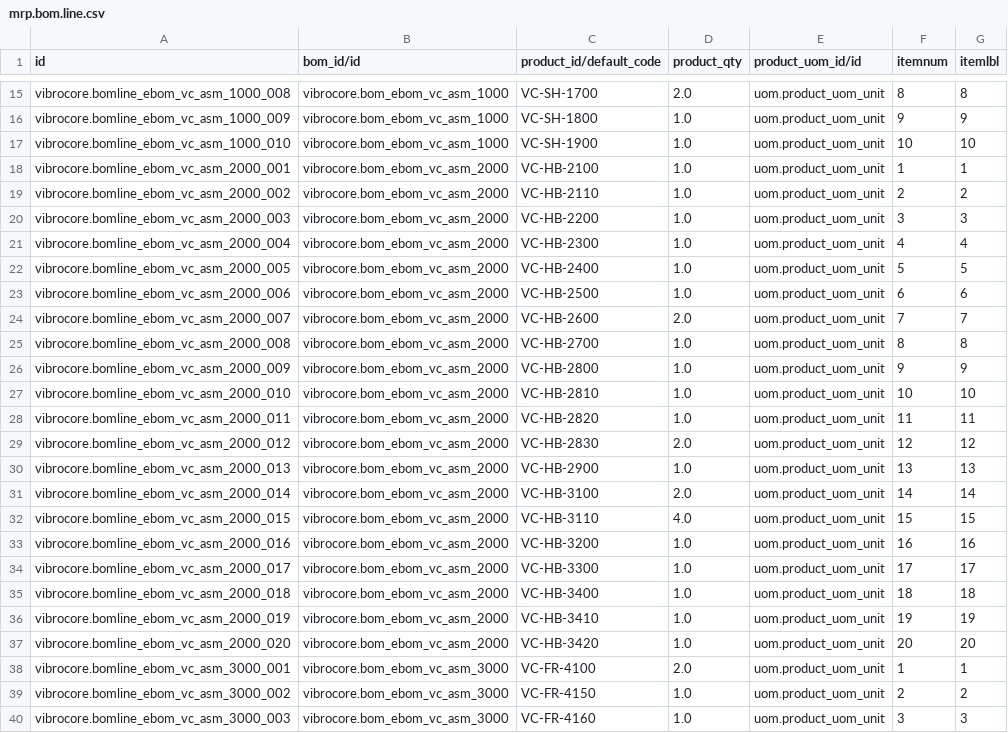
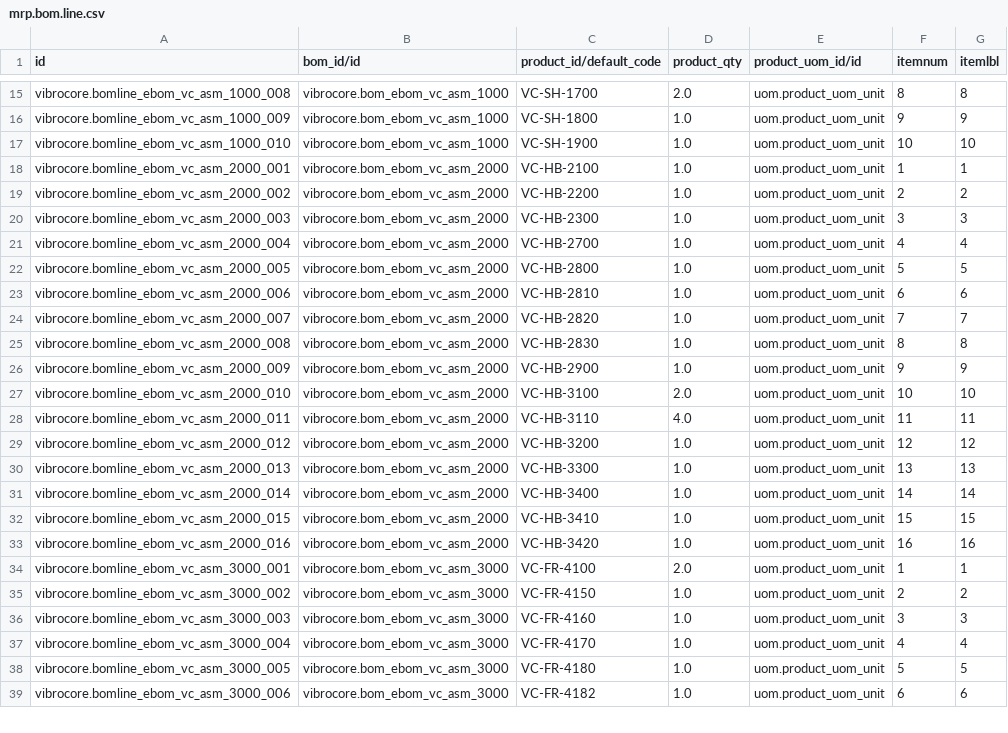
Before and after one commit to GROUNDUP-GmbH/vibrocore, a CSV file: cad/odoo/plm/mrp.bom.line.csv, drawn as a sheet; only a part is shown, gaps mark what is left out; the shorter side is filled out with more unchanged rows; the diff covers the shown part only.

```diff
--- a/cad/odoo/plm/mrp.bom.line.csv
+++ b/cad/odoo/plm/mrp.bom.line.csv
@@ -18,21 +18,17 @@ vibrocore.bomline_ebom_vc_asm_1000_010,vibrocore.bom_ebom_vc_asm_1000,VC-SH-1900
 vibrocore.bomline_ebom_vc_asm_2000_001,vibrocore.bom_ebom_vc_asm_2000,VC-HB-2100,1.0,uom.product_uom_unit,1,1
-vibrocore.bomline_ebom_vc_asm_2000_002,vibrocore.bom_ebom_vc_asm_2000,VC-HB-2110,1.0,uom.product_uom_unit,2,2
-vibrocore.bomline_ebom_vc_asm_2000_003,vibrocore.bom_ebom_vc_asm_2000,VC-HB-2200,1.0,uom.product_uom_unit,3,3
-vibrocore.bomline_ebom_vc_asm_2000_004,vibrocore.bom_ebom_vc_asm_2000,VC-HB-2300,1.0,uom.product_uom_unit,4,4
-vibrocore.bomline_ebom_vc_asm_2000_005,vibrocore.bom_ebom_vc_asm_2000,VC-HB-2400,1.0,uom.product_uom_unit,5,5
-vibrocore.bomline_ebom_vc_asm_2000_006,vibrocore.bom_ebom_vc_asm_2000,VC-HB-2500,1.0,uom.product_uom_unit,6,6
-vibrocore.bomline_ebom_vc_asm_2000_007,vibrocore.bom_ebom_vc_asm_2000,VC-HB-2600,2.0,uom.product_uom_unit,7,7
-vibrocore.bomline_ebom_vc_asm_2000_008,vibrocore.bom_ebom_vc_asm_2000,VC-HB-2700,1.0,uom.product_uom_unit,8,8
-vibrocore.bomline_ebom_vc_asm_2000_009,vibrocore.bom_ebom_vc_asm_2000,VC-HB-2800,1.0,uom.product_uom_unit,9,9
-vibrocore.bomline_ebom_vc_asm_2000_010,vibrocore.bom_ebom_vc_asm_2000,VC-HB-2810,1.0,uom.product_uom_unit,10,10
-vibrocore.bomline_ebom_vc_asm_2000_011,vibrocore.bom_ebom_vc_asm_2000,VC-HB-2820,1.0,uom.product_uom_unit,11,11
-vibrocore.bomline_ebom_vc_asm_2000_012,vibrocore.bom_ebom_vc_asm_2000,VC-HB-2830,2.0,uom.product_uom_unit,12,12
-vibrocore.bomline_ebom_vc_asm_2000_013,vibrocore.bom_ebom_vc_asm_2000,VC-HB-2900,1.0,uom.product_uom_unit,13,13
-vibrocore.bomline_ebom_vc_asm_2000_014,vibrocore.bom_ebom_vc_asm_2000,VC-HB-3100,2.0,uom.product_uom_unit,14,14
-vibrocore.bomline_ebom_vc_asm_2000_015,vibrocore.bom_ebom_vc_asm_2000,VC-HB-3110,4.0,uom.product_uom_unit,15,15
-vibrocore.bomline_ebom_vc_asm_2000_016,vibrocore.bom_ebom_vc_asm_2000,VC-HB-3200,1.0,uom.product_uom_unit,16,16
-vibrocore.bomline_ebom_vc_asm_2000_017,vibrocore.bom_ebom_vc_asm_2000,VC-HB-3300,1.0,uom.product_uom_unit,17,17
-vibrocore.bomline_ebom_vc_asm_2000_018,vibrocore.bom_ebom_vc_asm_2000,VC-HB-3400,1.0,uom.product_uom_unit,18,18
-vibrocore.bomline_ebom_vc_asm_2000_019,vibrocore.bom_ebom_vc_asm_2000,VC-HB-3410,1.0,uom.product_uom_unit,19,19
-vibrocore.bomline_ebom_vc_asm_2000_020,vibrocore.bom_ebom_vc_asm_2000,VC-HB-3420,1.0,uom.product_uom_unit,20,20
+vibrocore.bomline_ebom_vc_asm_2000_002,vibrocore.bom_ebom_vc_asm_2000,VC-HB-2200,1.0,uom.product_uom_unit,2,2
+vibrocore.bomline_ebom_vc_asm_2000_003,vibrocore.bom_ebom_vc_asm_2000,VC-HB-2300,1.0,uom.product_uom_unit,3,3
+vibrocore.bomline_ebom_vc_asm_2000_004,vibrocore.bom_ebom_vc_asm_2000,VC-HB-2700,1.0,uom.product_uom_unit,4,4
+vibrocore.bomline_ebom_vc_asm_2000_005,vibrocore.bom_ebom_vc_asm_2000,VC-HB-2800,1.0,uom.product_uom_unit,5,5
+vibrocore.bomline_ebom_vc_asm_2000_006,vibrocore.bom_ebom_vc_asm_2000,VC-HB-2810,1.0,uom.product_uom_unit,6,6
+vibrocore.bomline_ebom_vc_asm_2000_007,vibrocore.bom_ebom_vc_asm_2000,VC-HB-2820,1.0,uom.product_uom_unit,7,7
+vibrocore.bomline_ebom_vc_asm_2000_008,vibrocore.bom_ebom_vc_asm_2000,VC-HB-2830,1.0,uom.product_uom_unit,8,8
+vibrocore.bomline_ebom_vc_asm_2000_009,vibrocore.bom_ebom_vc_asm_2000,VC-HB-2900,1.0,uom.product_uom_unit,9,9
+vibrocore.bomline_ebom_vc_asm_2000_010,vibrocore.bom_ebom_vc_asm_2000,VC-HB-3100,2.0,uom.product_uom_unit,10,10
+vibrocore.bomline_ebom_vc_asm_2000_011,vibrocore.bom_ebom_vc_asm_2000,VC-HB-3110,4.0,uom.product_uom_unit,11,11
+vibrocore.bomline_ebom_vc_asm_2000_012,vibrocore.bom_ebom_vc_asm_2000,VC-HB-3200,1.0,uom.product_uom_unit,12,12
+vibrocore.bomline_ebom_vc_asm_2000_013,vibrocore.bom_ebom_vc_asm_2000,VC-HB-3300,1.0,uom.product_uom_unit,13,13
+vibrocore.bomline_ebom_vc_asm_2000_014,vibrocore.bom_ebom_vc_asm_2000,VC-HB-3400,1.0,uom.product_uom_unit,14,14
+vibrocore.bomline_ebom_vc_asm_2000_015,vibrocore.bom_ebom_vc_asm_2000,VC-HB-3410,1.0,uom.product_uom_unit,15,15
+vibrocore.bomline_ebom_vc_asm_2000_016,vibrocore.bom_ebom_vc_asm_2000,VC-HB-3420,1.0,uom.product_uom_unit,16,16
 vibrocore.bomline_ebom_vc_asm_3000_001,vibrocore.bom_ebom_vc_asm_3000,VC-FR-4100,2.0,uom.product_uom_unit,1,1
```
Also changed, not shown: 2 added rows and 16 edited cells elsewhere in this file, cad/odoo/mrp/mrp.bom.line.csv, cad/odoo/mrp/product.product.csv, 23 other files.
